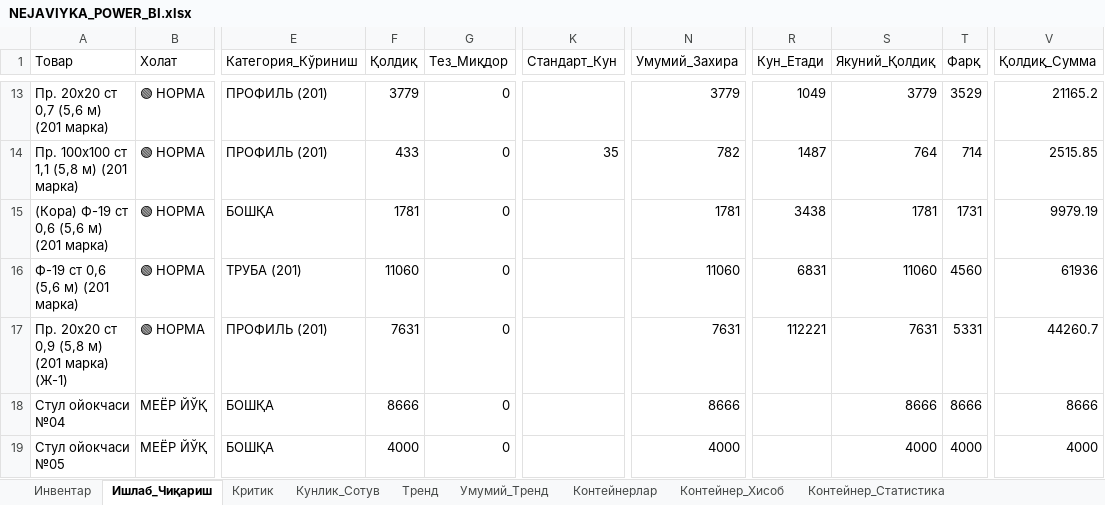
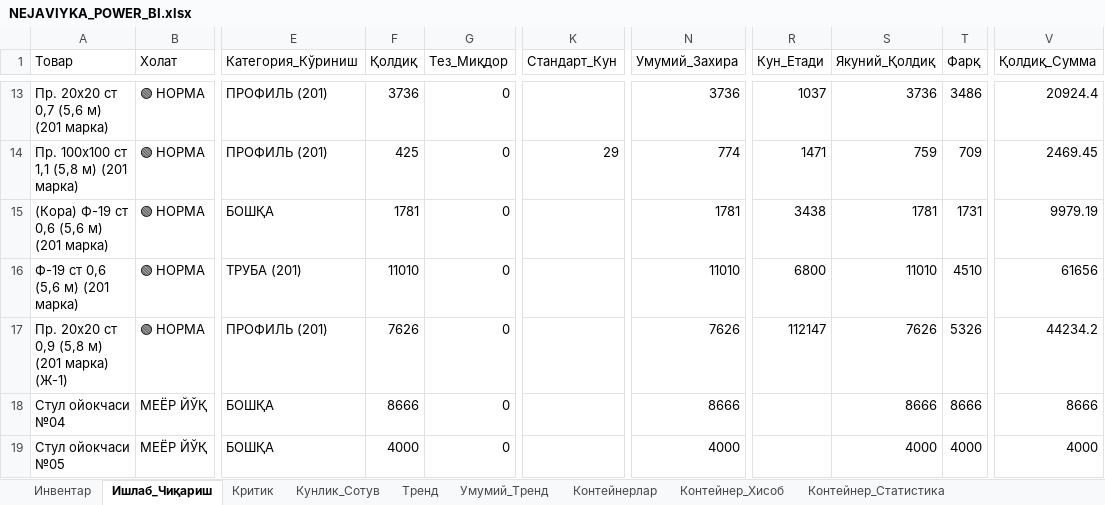
Before and after one commit to HuzayfaSobiorv/Huzayfa, an Excel workbook: NEJAVIYKA_POWER_BI.xlsx, sheet Ишлаб_Чиқариш, drawn as a sheet; only a part is shown, gaps mark what is left out; values as stored, in another font and other column widths than the file's, no borders; the diff covers the shown part only; the diff names each change by its address in the sheet, - before the commit and + after, or states it on an @@ line.

```diff
--- a/NEJAVIYKA_POWER_BI.xlsx (sheet Ишлаб_Чиқариш)
+++ b/NEJAVIYKA_POWER_BI.xlsx (sheet Ишлаб_Чиқариш)
-F13 (Қолдиқ): 3779
+F13 (Қолдиқ): 3736
-N13 (Умумий_Захира): 3779
+N13 (Умумий_Захира): 3736
-R13 (Кун_Етади): 1049
+R13 (Кун_Етади): 1037
-S13 (Якуний_Қолдиқ): 3779
+S13 (Якуний_Қолдиқ): 3736
-T13 (Фарқ): 3529
+T13 (Фарқ): 3486
-V13 (Қолдиқ_Сумма): 21165.2
+V13 (Қолдиқ_Сумма): 20924.4
-F14 (Қолдиқ): 433
+F14 (Қолдиқ): 425
-K14 (Стандарт_Кун): 35
+K14 (Стандарт_Кун): 29
-N14 (Умумий_Захира): 782
+N14 (Умумий_Захира): 774
-R14 (Кун_Етади): 1487
+R14 (Кун_Етади): 1471
-S14 (Якуний_Қолдиқ): 764
+S14 (Якуний_Қолдиқ): 759
-T14 (Фарқ): 714
+T14 (Фарқ): 709
-V14 (Қолдиқ_Сумма): 2515.85
+V14 (Қолдиқ_Сумма): 2469.45
-F16 (Қолдиқ): 11060
+F16 (Қолдиқ): 11010
-N16 (Умумий_Захира): 11060
+N16 (Умумий_Захира): 11010
-R16 (Кун_Етади): 6831
+R16 (Кун_Етади): 6800
-S16 (Якуний_Қолдиқ): 11060
+S16 (Якуний_Қолдиқ): 11010
-T16 (Фарқ): 4560
+T16 (Фарқ): 4510
-V16 (Қолдиқ_Сумма): 61936
+V16 (Қолдиқ_Сумма): 61656
-F17 (Қолдиқ): 7631
+F17 (Қолдиқ): 7626
-N17 (Умумий_Захира): 7631
+N17 (Умумий_Захира): 7626
-R17 (Кун_Етади): 112221
+R17 (Кун_Етади): 112147
-S17 (Якуний_Қолдиқ): 7631
+S17 (Якуний_Қолдиқ): 7626
-T17 (Фарқ): 5331
+T17 (Фарқ): 5326
-V17 (Қолдиқ_Сумма): 44260.7
+V17 (Қолдиқ_Сумма): 44234.2
```
Also changed, not shown: 1 added row, 1 removed row and 29 edited cells elsewhere in this sheet, sheet Инвентар, sheet Тренд, sheet Кунлик_Сотув, sheet Критик, sheet Контейнерлар, sheet Умумий_Тренд, 1 more sheet, 7 other files.
